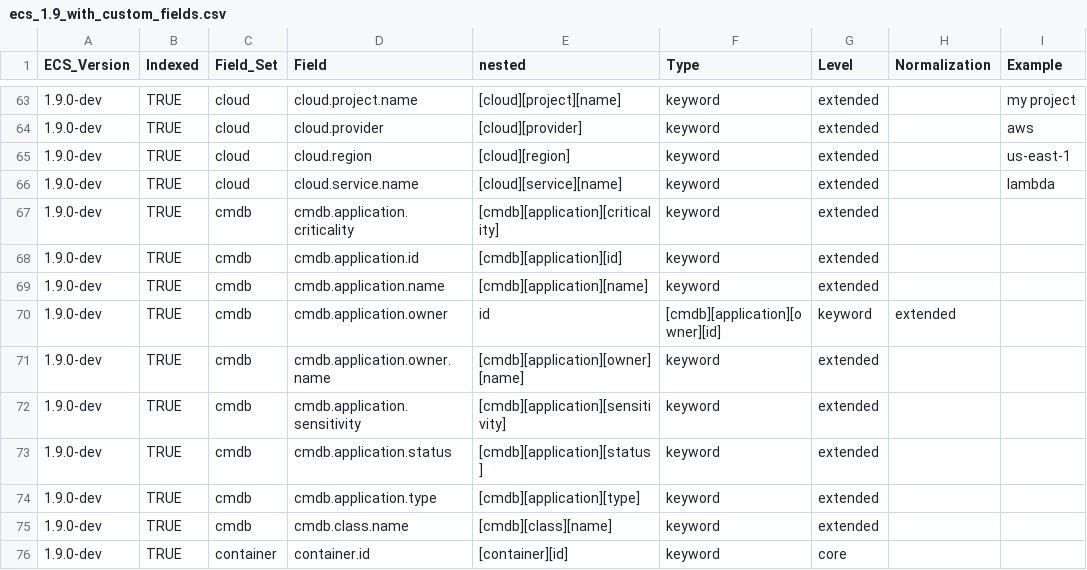
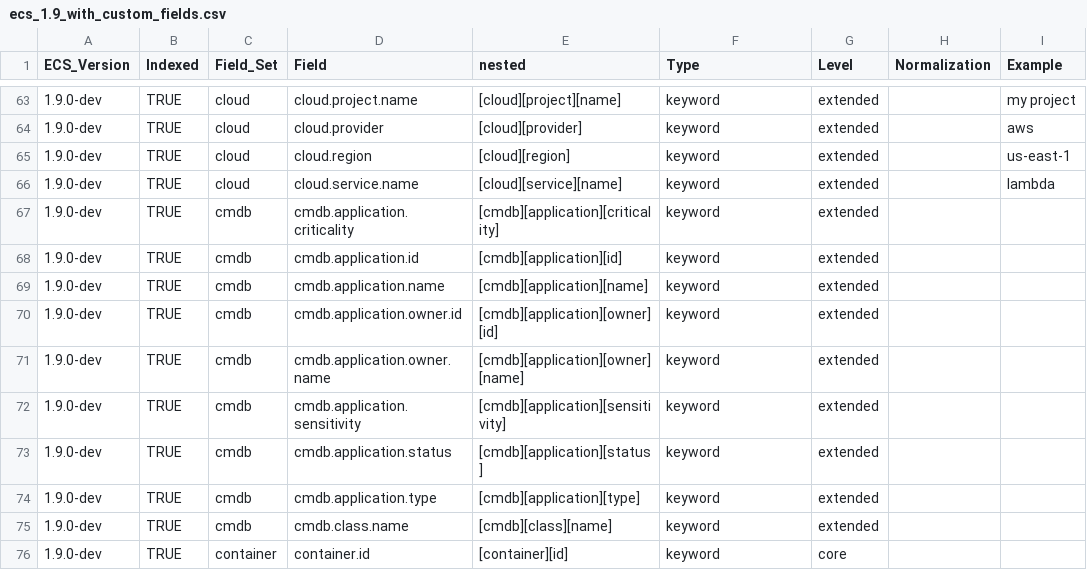
Before and after one commit to Cargill/OpenSIEM-Logstash-Parsing, a CSV file: doc/elastic_common_schema/ecs_1.9_with_custom_fields.csv, drawn as a sheet; only a part is shown, gaps mark what is left out; the diff names each change by its address in the sheet, - before the commit and + after, or states it on an @@ line.

Commit message:
corrected field name

```diff
--- a/doc/elastic_common_schema/ecs_1.9_with_custom_fields.csv
+++ b/doc/elastic_common_schema/ecs_1.9_with_custom_fields.csv
-D70 (Field): cmdb.application.owner
+D70 (Field): cmdb.application.owner.id
-E70 (nested): id
+E70 (nested): [cmdb][application][owner][id]
-F70 (Type): [cmdb][application][owner][id]
+F70 (Type): keyword
-G70 (Level): keyword
+G70 (Level): extended
-H70 (Normalization): extended
+H70 (Normalization): (empty)
```
